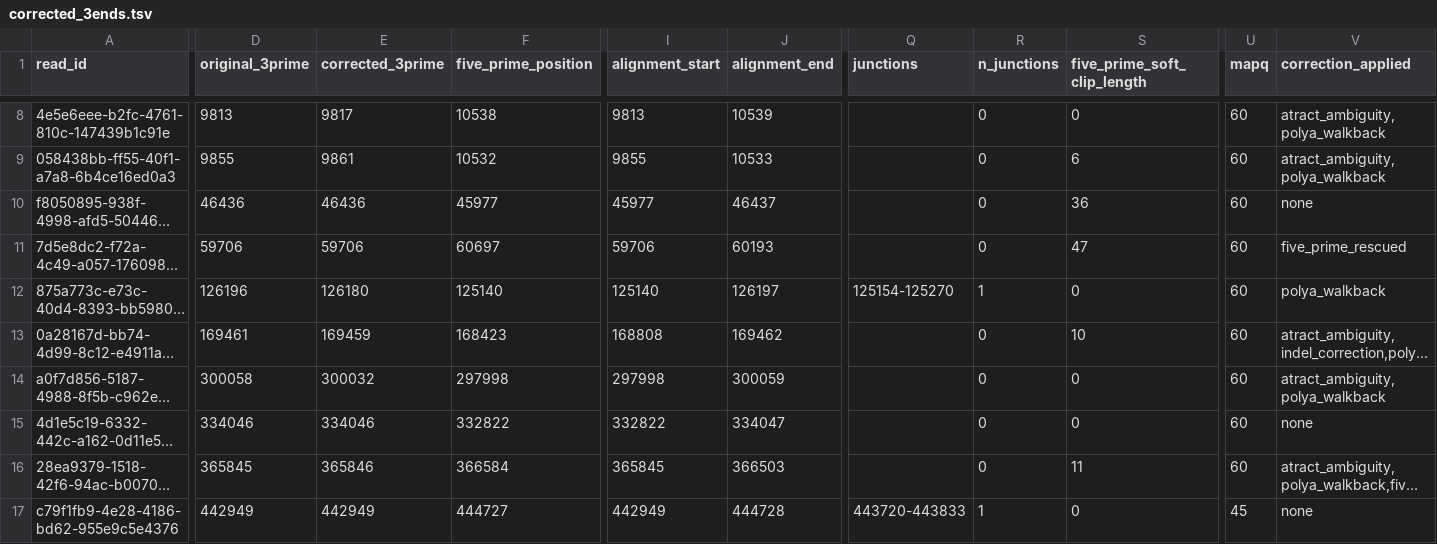
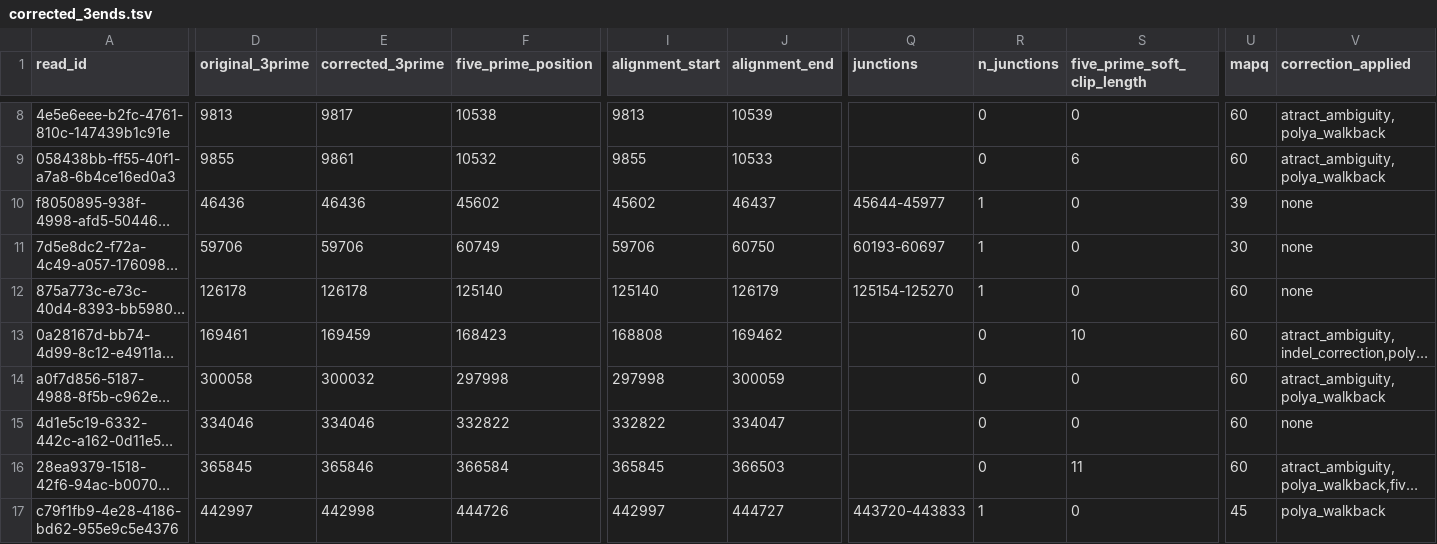
Before and after one commit to k-roy/RECTIFY, a TSV file: rectify/data/validation/rectified/corrected_3ends.tsv, drawn as a sheet; only a part is shown, gaps mark what is left out; long unchanged cells end in …; the diff covers the shown part only; the diff names each change by its address in the sheet, - before the commit and + after, or states it on an @@ line.

Commit message:
v3.2.4: Rebuild aligner BAMs for sequence consistency + add Dorado source archive
Sequence provenance chain established for all 36 validation reads:

1. validation_reads_dorado_source.bam (NEW)
   - Immutable archive of all 36 reads verbatim from the Dorado-called DRS BAM
   - XV/XG tags added; all other fields (seq, CIGAR, aux) preserved
   - Source: projects/roadblocks/raw_data/nanopore/inhouse_by4742_dst1_4nqo_ski7/wt_by4742_rep1.bam

2. Rebuild all 5 aligner BAMs (minimap2/mapPacBio/gapmm2/uLTRA/deSALT)
   - Sequences now consistent with validation_reads.bam for all categories
   - Cat1/2/3/4/5/8: sourced from wt_by4742_rep1_chunked_20260412/merged/ (poly-A retained)
   - Cat6/7/9: sourced from wt_by4742_rep1_drs_trim_20260417/merged/ (DRS-trimmed)
   - Script: dev_runs/wt_by4742_rep1_drs_trim_20260417/rebuild_aligner_bams_v2.py
   - Coverage: minimap2=36, mapPacBio=36, gapmm2=24, uLTRA=36, deSALT=21

3. Regenerate corrected_3ends.tsv + all 3 rectified BAMs from updated aligner BAMs

4. VALIDATION_READS.md updates
   - New "Sequence Provenance" section with per-read table (Dorado/DRS-trim/val_bam seqlens)
   - Fix stale Cat7 table: correct coords + motifs for all 4 reads
     * cat7_plus_1: 138856-138946 GT-AT -> 138864-138952 AC-AG
     * cat7_plus_2: 595736-595852 GC-AT -> 595739-595853 CA-TT
     * cat7_minus_2: chrVII:882352-882702 -> chrIII:104435-104495 GT-CG (new read 72557a9a)
   - Updated source BAM reference for Cat7 (DRS merged, not chunked)
   - Updated "Regenerating the BAM" section with rebuild instructions

All 708 tests pass, 12 skipped.

```diff
--- a/rectify/data/validation/rectified/corrected_3ends.tsv
+++ b/rectify/data/validation/rectified/corrected_3ends.tsv
-F10 (five_prime_position): 45977
+F10 (five_prime_position): 45602
-I10 (alignment_start): 45977
+I10 (alignment_start): 45602
-Q10 (junctions): (empty)
+Q10 (junctions): 45644-45977
-R10:R11 (n_junctions): 0
+R10:R11 (n_junctions): 1
-S10 (five_prime_soft_clip_length): 36
+S10 (five_prime_soft_clip_length): 0
-U10 (mapq): 60
+U10 (mapq): 39
-F11 (five_prime_position): 60697
+F11 (five_prime_position): 60749
-J11 (alignment_end): 60193
+J11 (alignment_end): 60750
-Q11 (junctions): (empty)
+Q11 (junctions): 60193-60697
-S11 (five_prime_soft_clip_length): 47
+S11 (five_prime_soft_clip_length): 0
-U11 (mapq): 60
+U11 (mapq): 30
-V11 (correction_applied): five_prime_rescued
+V11 (correction_applied): none
-D12 (original_3prime): 126196
+D12 (original_3prime): 126178
-E12 (corrected_3prime): 126180
+E12 (corrected_3prime): 126178
-J12 (alignment_end): 126197
+J12 (alignment_end): 126179
-V12 (correction_applied): polya_walkback
+V12 (correction_applied): none
-D17 (original_3prime): 442949
+D17 (original_3prime): 442997
-E17 (corrected_3prime): 442949
+E17 (corrected_3prime): 442998
-F17 (five_prime_position): 444727
+F17 (five_prime_position): 444726
-I17 (alignment_start): 442949
+I17 (alignment_start): 442997
-J17 (alignment_end): 444728
+J17 (alignment_end): 444727
-V17 (correction_applied): none
+V17 (correction_applied): polya_walkback
```
Also changed, not shown: 77 edited cells elsewhere in this file, rectify/data/validation/corrected_3ends.tsv, 28 other files.
